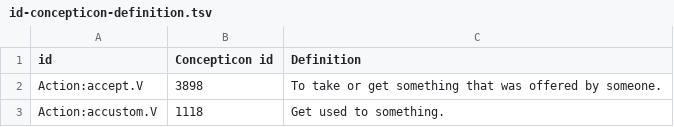
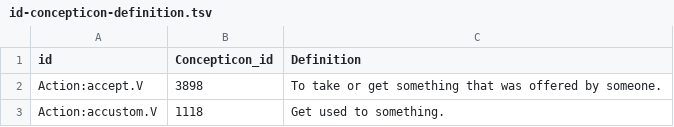
Before and after one commit to barumau/panlexia, a TSV file: data/id-concepticon-definition.tsv, drawn as a sheet; only a part is shown.

Commit message:
Create program that maps Panlexia ids to WOLD and NELex via Concepticon

```diff
--- a/data/id-concepticon-definition.tsv
+++ b/data/id-concepticon-definition.tsv
@@ -1,2 +1,2 @@
-id	Concepticon id	Definition
+id	Concepticon_id	Definition
 Action:accept.V	3898	To take or get something that was offered by someone.
```
Also changed, not shown: 2 other files.
